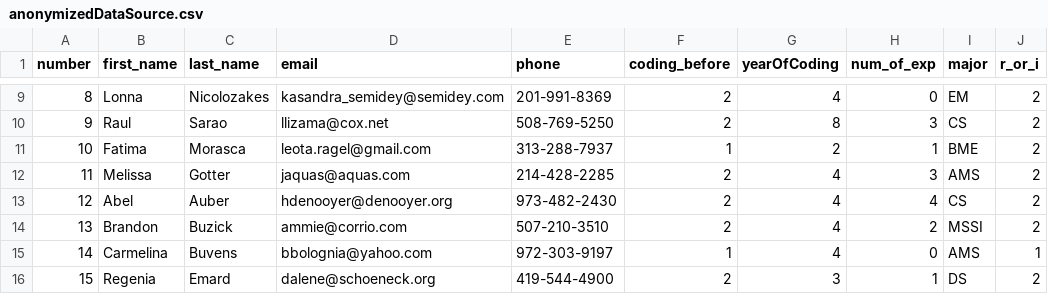
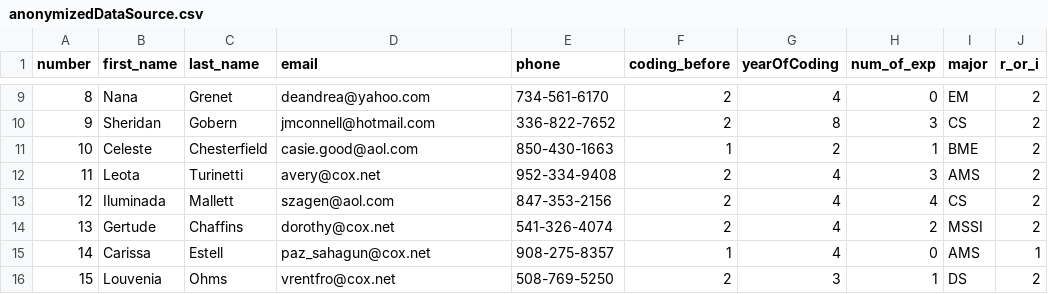
Before and after one commit to winkywong1998/data-wizard, a CSV file: anonymizedDataSource.csv, drawn as a sheet; only a part is shown, gaps mark what is left out; the diff covers the shown part only; the diff names each change by its address in the sheet, - before the commit and + after, or states it on an @@ line.

```diff
--- a/anonymizedDataSource.csv
+++ b/anonymizedDataSource.csv
-B9 (first_name): Lonna
+B9 (first_name): Nana
-C9 (last_name): Nicolozakes
+C9 (last_name): Grenet
-D9 (email): kasandra_semidey@semidey.com
+D9 (email): deandrea@yahoo.com
-E9 (phone): 201-991-8369
+E9 (phone): 734-561-6170
-B10 (first_name): Raul
+B10 (first_name): Sheridan
-C10 (last_name): Sarao
+C10 (last_name): Gobern
-D10 (email): llizama@cox.net
+D10 (email): jmconnell@hotmail.com
-E10 (phone): 508-769-5250
+E10 (phone): 336-822-7652
-B11 (first_name): Fatima
+B11 (first_name): Celeste
-C11 (last_name): Morasca
+C11 (last_name): Chesterfield
-D11 (email): leota.ragel@gmail.com
+D11 (email): casie.good@aol.com
-E11 (phone): 313-288-7937
+E11 (phone): 850-430-1663
-B12 (first_name): Melissa
+B12 (first_name): Leota
-C12 (last_name): Gotter
+C12 (last_name): Turinetti
-D12 (email): jaquas@aquas.com
+D12 (email): avery@cox.net
-E12 (phone): 214-428-2285
+E12 (phone): 952-334-9408
-B13 (first_name): Abel
+B13 (first_name): Iluminada
-C13 (last_name): Auber
+C13 (last_name): Mallett
-D13 (email): hdenooyer@denooyer.org
+D13 (email): szagen@aol.com
-E13 (phone): 973-482-2430
+E13 (phone): 847-353-2156
-B14 (first_name): Brandon
+B14 (first_name): Gertude
-C14 (last_name): Buzick
+C14 (last_name): Chaffins
-D14 (email): ammie@corrio.com
+D14 (email): dorothy@cox.net
-E14 (phone): 507-210-3510
+E14 (phone): 541-326-4074
-B15 (first_name): Carmelina
+B15 (first_name): Carissa
-C15 (last_name): Buvens
+C15 (last_name): Estell
-D15 (email): bbolognia@yahoo.com
+D15 (email): paz_sahagun@cox.net
-E15 (phone): 972-303-9197
+E15 (phone): 908-275-8357
-B16 (first_name): Regenia
+B16 (first_name): Louvenia
-C16 (last_name): Emard
+C16 (last_name): Ohms
-D16 (email): dalene@schoeneck.org
+D16 (email): vrentfro@cox.net
-E16 (phone): 419-544-4900
+E16 (phone): 508-769-5250
```
Also changed, not shown: 69 edited cells elsewhere in this file, src/main/resources/SignUpSheets.csv, 20 other files.
